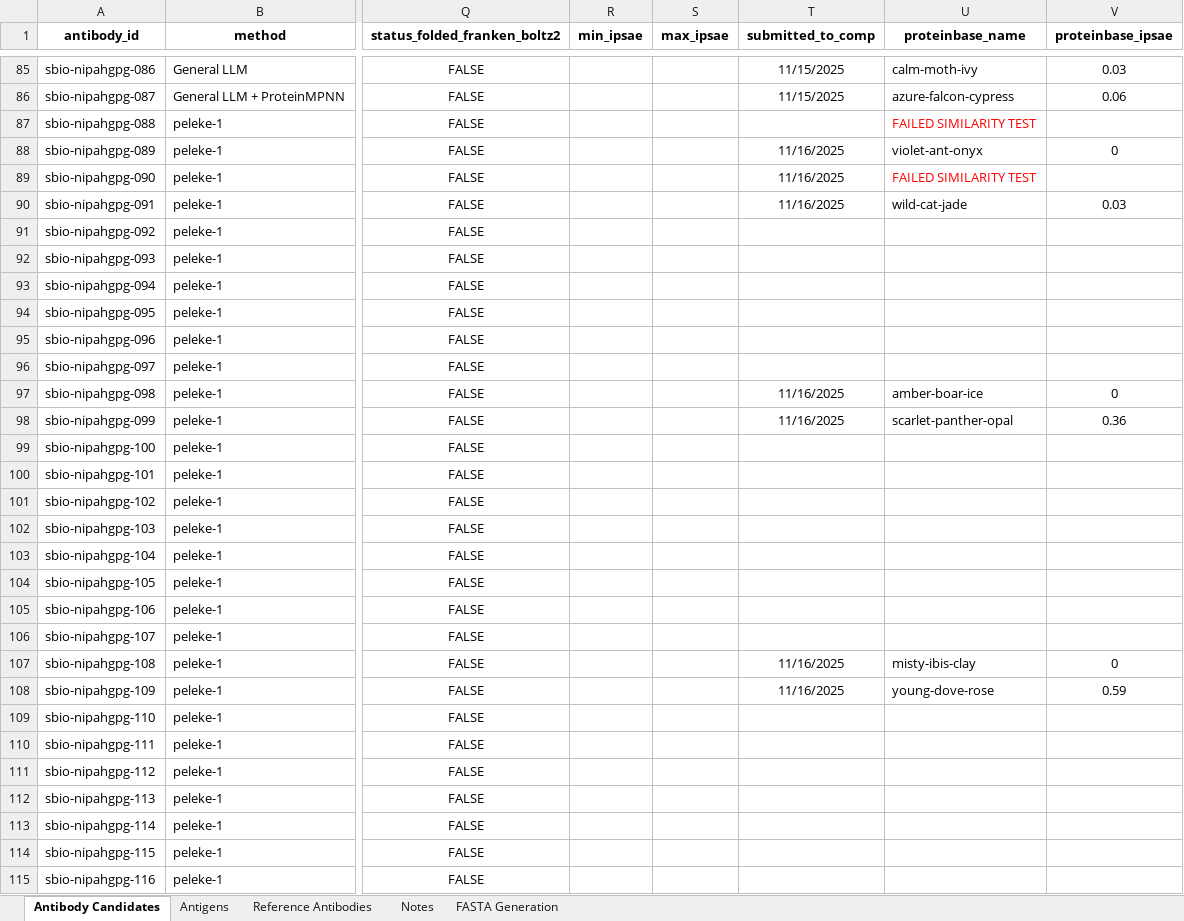
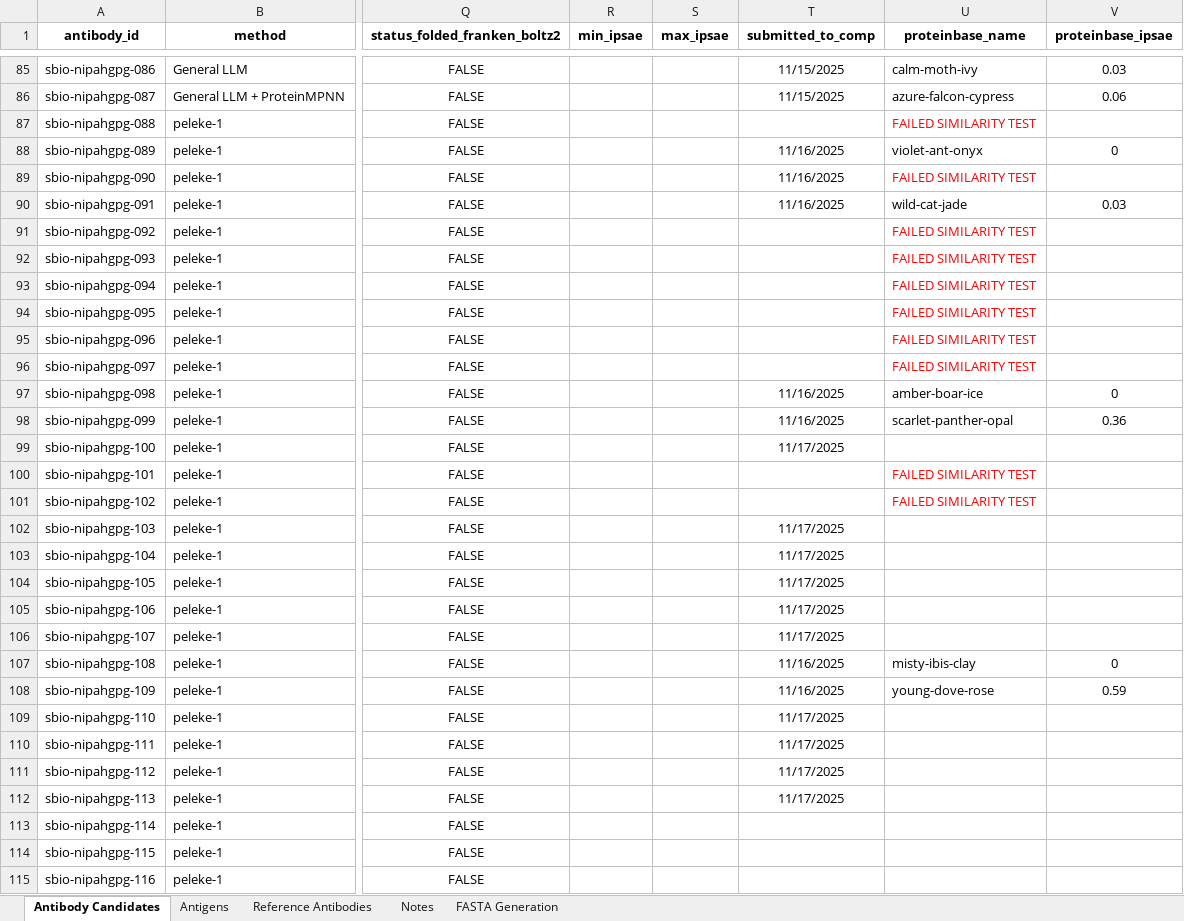
Before and after one commit to silicobio/Nipah_gpG_Fv_Generation, an Excel workbook: candidates.xlsx, sheet Antibody Candidates, drawn as a sheet; only a part is shown, gaps mark what is left out; values as stored, in another font and other column widths than the file's, no borders; conditional formats not drawn; the diff names each change by its address in the sheet, - before the commit and + after, or states it on an @@ line.

Commit message:
Update candidates.xlsx

```diff
--- a/candidates.xlsx (sheet Antibody Candidates)
+++ b/candidates.xlsx (sheet Antibody Candidates)
-U91:U96 (proteinbase_name): (empty)
+U91:U96 (proteinbase_name): FAILED SIMILARITY TEST
-T99 (submitted_to_comp): (empty)
+T99 (submitted_to_comp): 11/17/2025
-U100:U101 (proteinbase_name): (empty)
+U100:U101 (proteinbase_name): FAILED SIMILARITY TEST
-T102:T106 (submitted_to_comp): (empty)
+T102:T106 (submitted_to_comp): 11/17/2025
-T109:T112 (submitted_to_comp): (empty)
+T109:T112 (submitted_to_comp): 11/17/2025
```
Also changed, not shown: sheet FASTA Generation.
